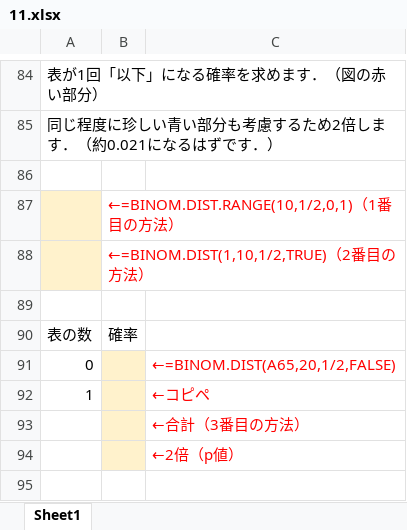
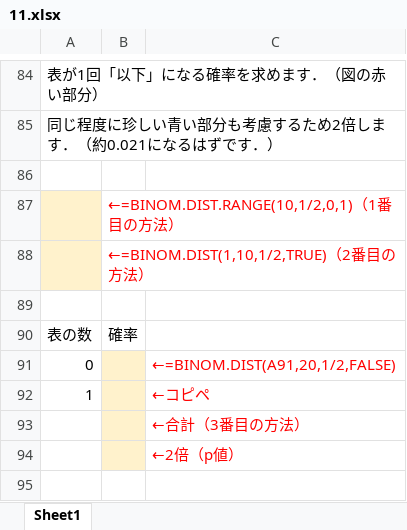
Before and after one commit to taroyabuki/analysis, an Excel workbook: excel/11.xlsx, sheet Sheet1, drawn as a sheet; only a part is shown, gaps mark what is left out; values as stored, in another font and other column widths than the file's, no borders; charts and pictures not drawn; the diff names each change by its address in the sheet, - before the commit and + after, or states it on an @@ line.

Commit message:
Update 11.xlsx

```diff
--- a/excel/11.xlsx (sheet Sheet1)
+++ b/excel/11.xlsx (sheet Sheet1)
-C91: ←=BINOM.DIST(A65,20,1/2,FALSE)
+C91: ←=BINOM.DIST(A91,20,1/2,FALSE)
```
